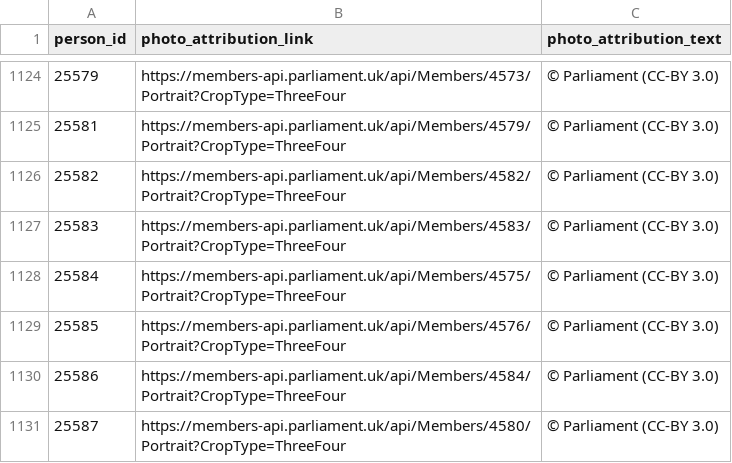
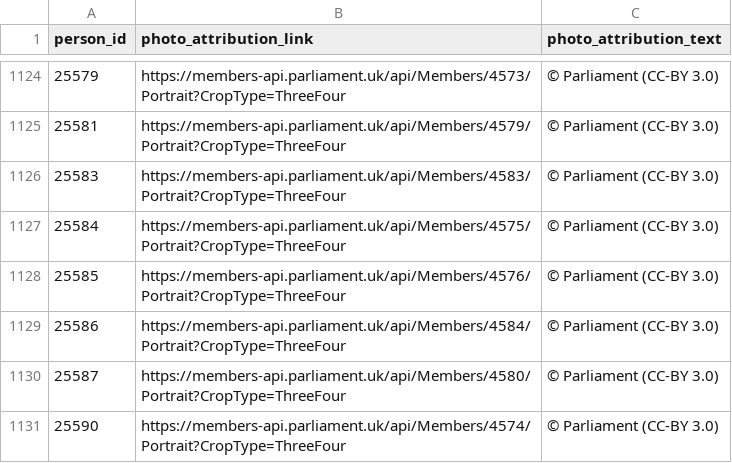
Before and after one commit to mysociety/twfy_representative_portraits, a CSV file: source/attrib/parliament_attrib.csv, drawn as a sheet; only a part is shown, gaps mark what is left out; the shorter side is filled out with more unchanged rows; the diff names each change by its address in the sheet, - before the commit and + after, or states it on an @@ line.

```diff
--- a/source/attrib/parliament_attrib.csv
+++ b/source/attrib/parliament_attrib.csv
-row 1126: 25582 | https://members-api.parliament.uk/api/Members/4582/Portrait?CropType=ThreeFour | © Parliament (CC-BY 3.0)
```
Also changed, not shown: 1 other file.
